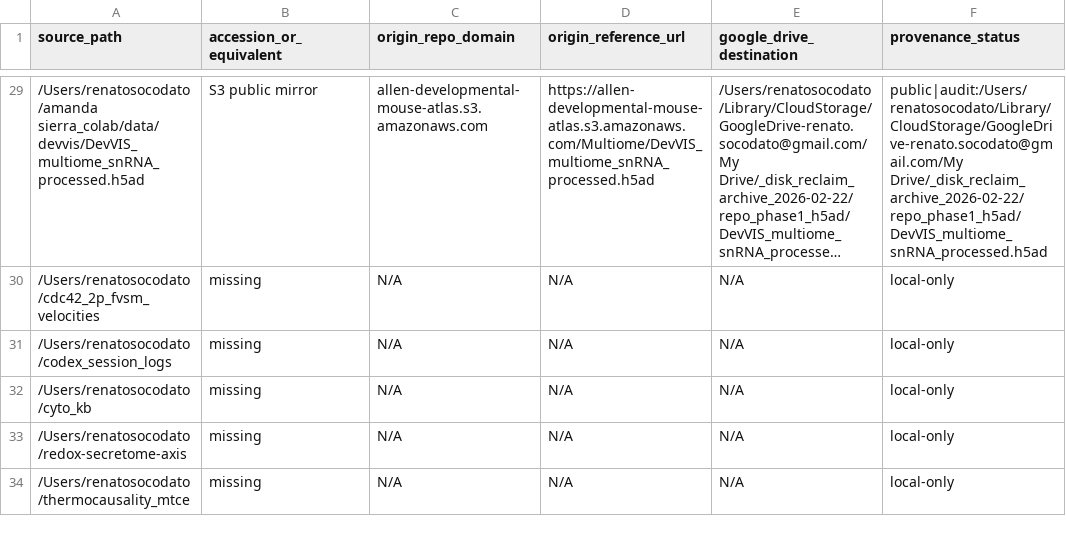
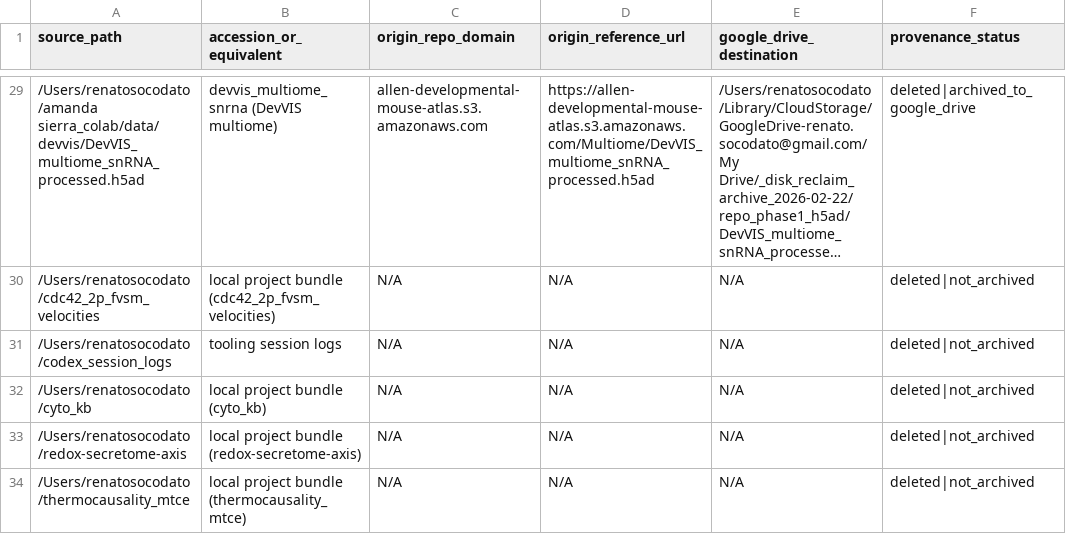
Before and after one commit to renatosocodato/external-data-cathalog, a TSV file: provenance_handoff_card.tsv, drawn as a sheet; only a part is shown, gaps mark what is left out; long unchanged cells end in …; the diff covers the shown part only; the diff names each change by its address in the sheet, - before the commit and + after, or states it on an @@ line.

```diff
--- a/provenance_handoff_card.tsv
+++ b/provenance_handoff_card.tsv
-B29 (accession_or_equivalent): S3 public mirror
+B29 (accession_or_equivalent): devvis_multiome_snrna (DevVIS multiome)
-F29 (provenance_status): public|audit:/Users/renatosocodato/Library/CloudStorage/GoogleDrive-renato.socodato@gmail.com/My Drive/_disk_reclaim_archive_2026-02-22/repo_phase1_h5ad/DevVIS_multiome_snRNA_processed.h5ad
+F29 (provenance_status): deleted|archived_to_google_drive
-B30 (accession_or_equivalent): missing
+B30 (accession_or_equivalent): local project bundle (cdc42_2p_fvsm_velocities)
-F30:F34 (provenance_status): local-only
+F30:F34 (provenance_status): deleted|not_archived
-B31 (accession_or_equivalent): missing
+B31 (accession_or_equivalent): tooling session logs
-B32 (accession_or_equivalent): missing
+B32 (accession_or_equivalent): local project bundle (cyto_kb)
-B33 (accession_or_equivalent): missing
+B33 (accession_or_equivalent): local project bundle (redox-secretome-axis)
-B34 (accession_or_equivalent): missing
+B34 (accession_or_equivalent): local project bundle (thermocausality_mtce)
```
Also changed, not shown: 54 edited cells elsewhere in this file, phase8_31_dataset_registry.csv, 5 other files.
